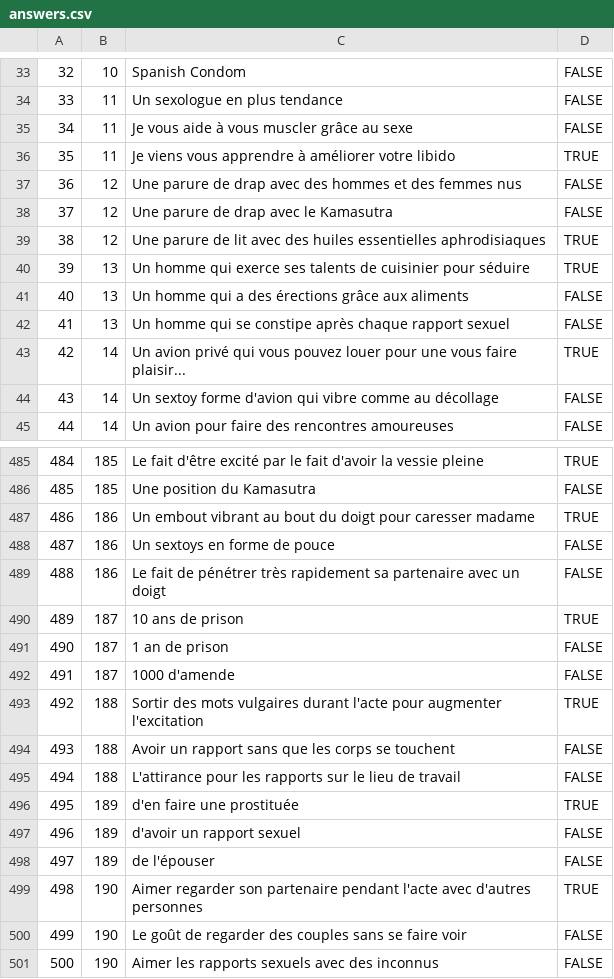
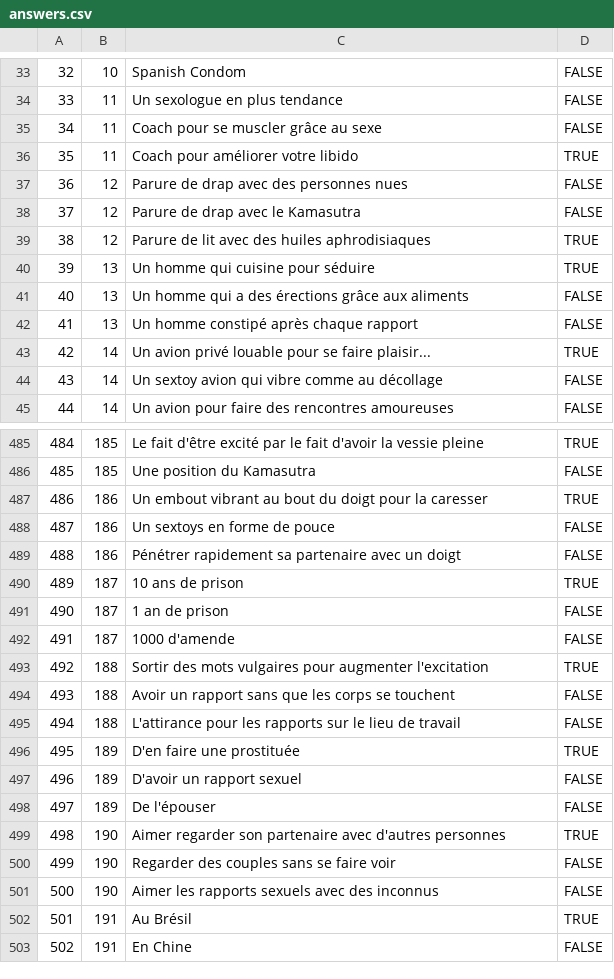
Before and after one commit to paul-delange/faure, a CSV file: s-box/iOS/Importer/Importer/answers.csv, drawn as a sheet; only a part is shown, gaps mark what is left out; the shorter side is filled out with more unchanged rows; the diff covers the shown part only; the diff names each change by its address in the sheet, - before the commit and + after, or states it on an @@ line.

```diff
--- a/s-box/iOS/Importer/Importer/answers.csv
+++ b/s-box/iOS/Importer/Importer/answers.csv
-C35: Je vous aide à vous muscler grâce au sexe
+C35: Coach pour se muscler grâce au sexe
-C36: Je viens vous apprendre à améliorer votre libido
+C36: Coach pour améliorer votre libido
-C37: Une parure de drap avec des hommes et des femmes nus
+C37: Parure de drap avec des personnes nues
-C38: Une parure de drap avec le Kamasutra
+C38: Parure de drap avec le Kamasutra
-C39: Une parure de lit avec des huiles essentielles aphrodisiaques
+C39: Parure de lit avec des huiles aphrodisiaques
-C40: Un homme qui exerce ses talents de cuisinier pour séduire
+C40: Un homme qui cuisine pour séduire
-C42: Un homme qui se constipe après chaque rapport sexuel
+C42: Un homme constipé après chaque rapport
-C43: …avion privé qui vous pouvez louer pour une vous faire plaisir...
+C43: …avion privé louable pour se faire plaisir...
-C44: Un sextoy forme d'avion qui vibre…
+C44: Un sextoy avion qui vibre…
-C487: …doigt pour caresser madame
+C487: …doigt pour la caresser
-C489: Le fait de pénétrer très rapidement sa…
+C489: Pénétrer rapidement sa…
-C493: …mots vulgaires durant l'acte pour augmenter…
+C493: …mots vulgaires pour augmenter…
-C496: d'en faire une prostituée
+C496: D'en faire une prostituée
-C497: d'avoir un rapport sexuel
+C497: D'avoir un rapport sexuel
-C498: de l'épouser
+C498: De l'épouser
-C499: …son partenaire pendant l'acte avec d'autres…
+C499: …son partenaire avec d'autres…
-C500: Le goût de regarder des couples sans se faire voir
+C500: Regarder des couples sans se faire voir
```
Also changed, not shown: 58 edited cells elsewhere in this file, s-box/iOS/Importer/Importer/blagues.csv, s-box/iOS/Importer/Importer/conseils.csv, 18 other files.
